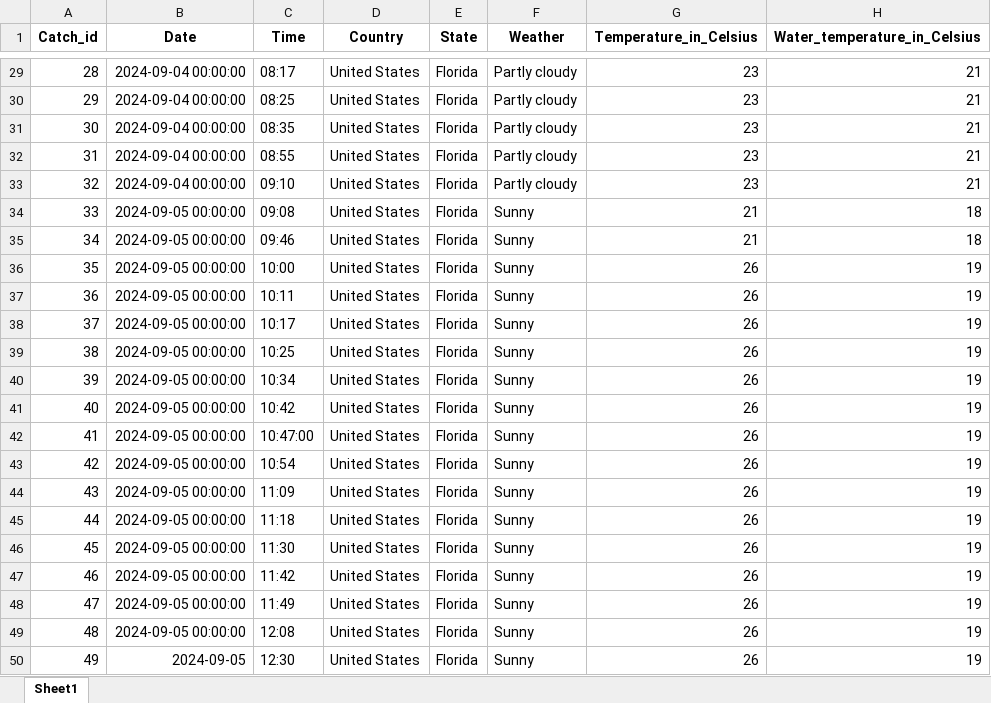
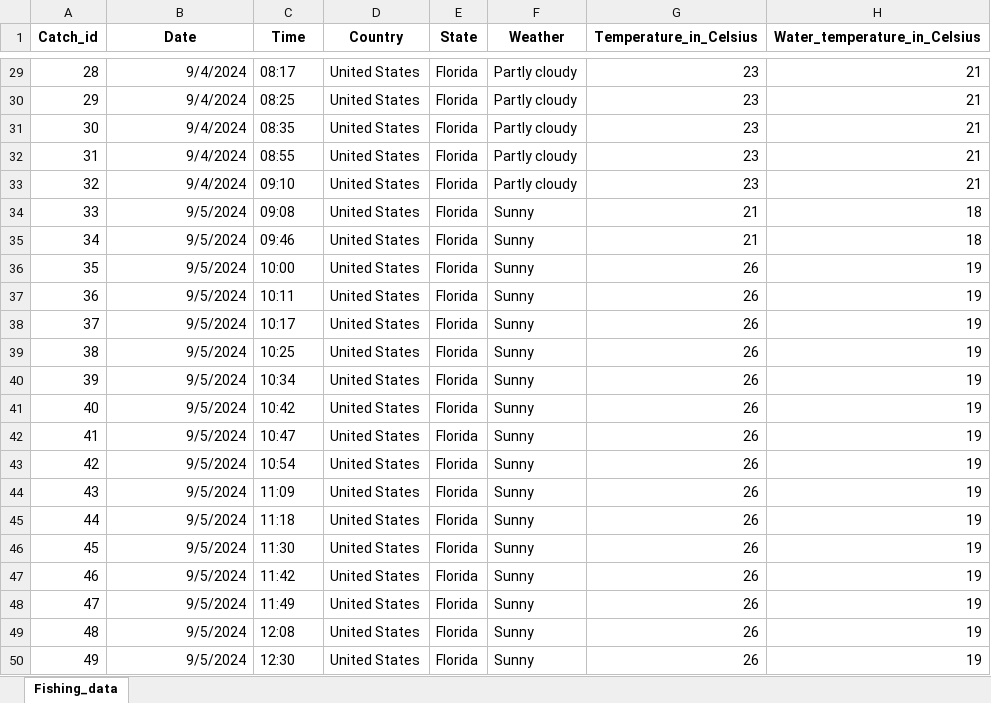
Before and after one commit to JoseP055/Fishing_Data_Collector, an Excel workbook: fishing_data.xlsx, sheet Fishing_data, drawn as a sheet; only a part is shown, gaps mark what is left out; values as stored, in another font and other column widths than the file's, no borders; the diff covers the shown part only; the diff names each change by its address in the sheet, - before the commit and + after, or states it on an @@ line.

```diff
--- a/fishing_data.xlsx (sheet Fishing_data)
+++ b/fishing_data.xlsx (sheet Fishing_data)
-sheet tab: Sheet1
+sheet tab: Fishing_data
-B29:B33 (Date): 2024-09-04 00:00:00
+B29:B33 (Date): 9/4/2024
-B34:B49 (Date): 2024-09-05 00:00:00
+B34:B49 (Date): 9/5/2024
-C42 (Time): 10:47:00
+C42 (Time): 10:47
-B50 (Date): 2024-09-05
+B50 (Date): 9/5/2024
```
Also changed, not shown: 27 edited cells elsewhere in this sheet.
